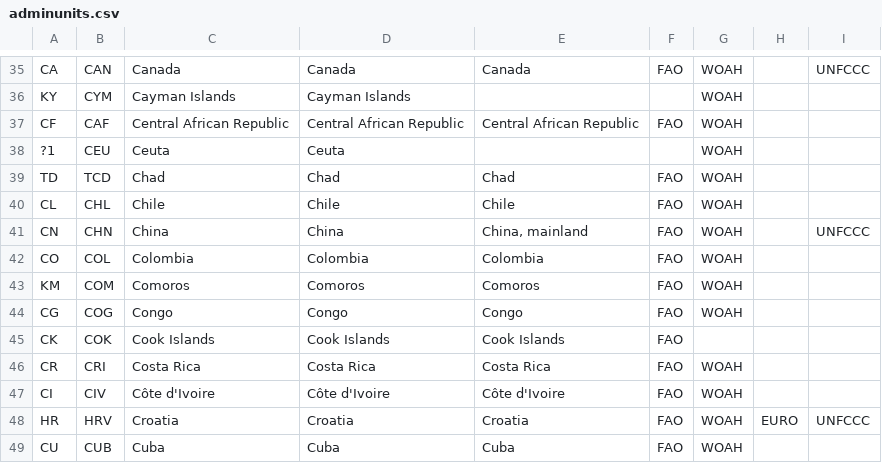
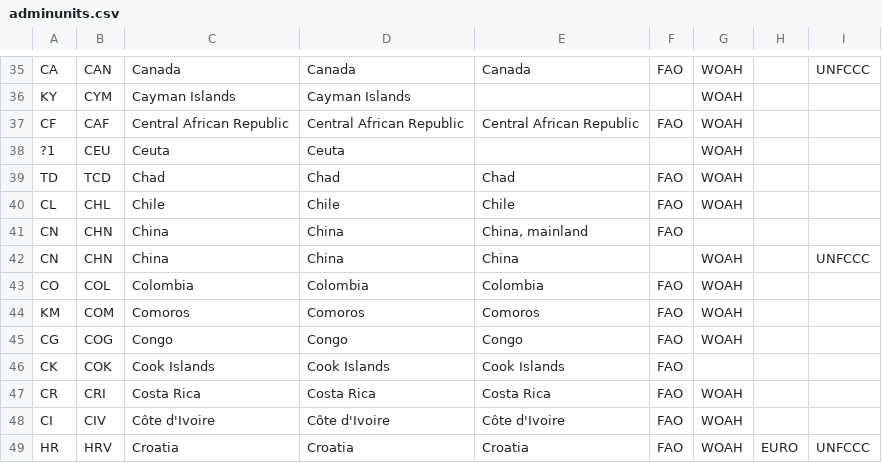
Before and after one commit to GBADsInformatics/General-Information, a CSV file: adminunits.csv, drawn as a sheet; only a part is shown, gaps mark what is left out; the shorter side is filled out with more unchanged rows.

Commit message:
Updated adminunits.csv with regards CHN

```diff
--- a/adminunits.csv
+++ b/adminunits.csv
@@ -40,3 +40,4 @@ TD,TCD,Chad,Chad,Chad,FAO,WOAH,,
 CL,CHL,Chile,Chile,Chile,FAO,WOAH,,
-CN,CHN,China,China,"China, mainland",FAO,WOAH,,UNFCCC
+CN,CHN,China,China,"China, mainland",FAO,,,
+CN,CHN,China,China,China,,WOAH,,UNFCCC
 CO,COL,Colombia,Colombia,Colombia,FAO,WOAH,,
```
